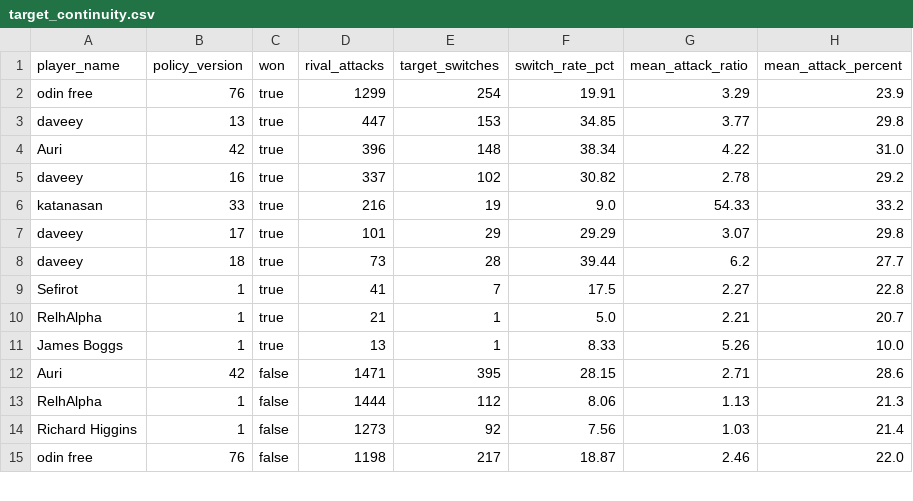
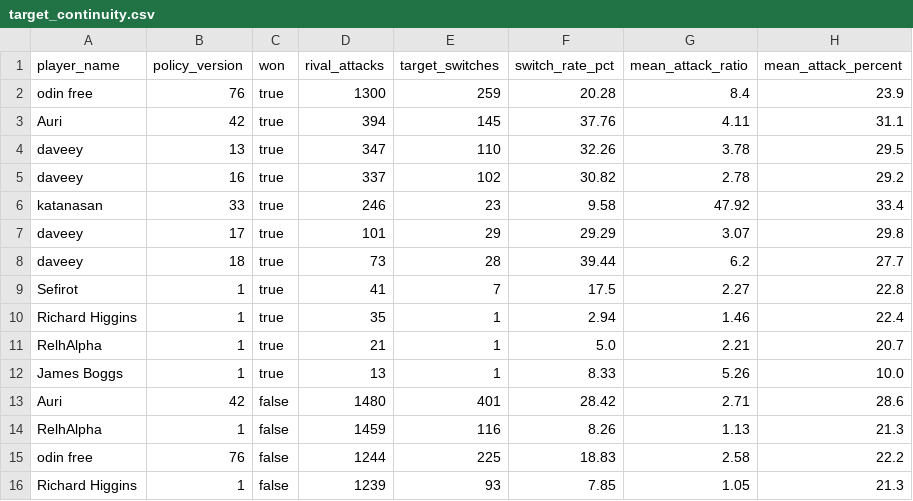
Before and after one commit to welttowelt/proxywar-coworld-starter, a CSV file: data/analysis/target_continuity.csv, drawn as a sheet; only a part is shown; the diff covers the shown part only.

```diff
--- a/data/analysis/target_continuity.csv
+++ b/data/analysis/target_continuity.csv
@@ -1,7 +1,7 @@
 player_name,policy_version,won,rival_attacks,target_switches,switch_rate_pct,mean_attack_ratio,mean_attack_percent
-odin free,76,true,1299,254,19.91,3.29,23.9
-daveey,13,true,447,153,34.85,3.77,29.8
-Auri,42,true,396,148,38.34,4.22,31.0
+odin free,76,true,1300,259,20.28,8.4,23.9
+Auri,42,true,394,145,37.76,4.11,31.1
+daveey,13,true,347,110,32.26,3.78,29.5
 daveey,16,true,337,102,30.82,2.78,29.2
-katanasan,33,true,216,19,9.0,54.33,33.2
+katanasan,33,true,246,23,9.58,47.92,33.4
 daveey,17,true,101,29,29.29,3.07,29.8
@@ -9,7 +9,8 @@ daveey,18,true,73,28,39.44,6.2,27.7
 Sefirot,1,true,41,7,17.5,2.27,22.8
+Richard Higgins,1,true,35,1,2.94,1.46,22.4
 RelhAlpha,1,true,21,1,5.0,2.21,20.7
 James Boggs,1,true,13,1,8.33,5.26,10.0
-Auri,42,false,1471,395,28.15,2.71,28.6
-RelhAlpha,1,false,1444,112,8.06,1.13,21.3
-Richard Higgins,1,false,1273,92,7.56,1.03,21.4
-odin free,76,false,1198,217,18.87,2.46,22.0
+Auri,42,false,1480,401,28.42,2.71,28.6
+RelhAlpha,1,false,1459,116,8.26,1.13,21.3
+odin free,76,false,1244,225,18.83,2.58,22.2
+Richard Higgins,1,false,1239,93,7.85,1.05,21.3
```
Also changed, not shown: 1 added row and 29 edited cells elsewhere in this file, data/analysis/ffa_attack_targets.csv, data/analysis/ffa_phase_profile.csv, 40 other files.
